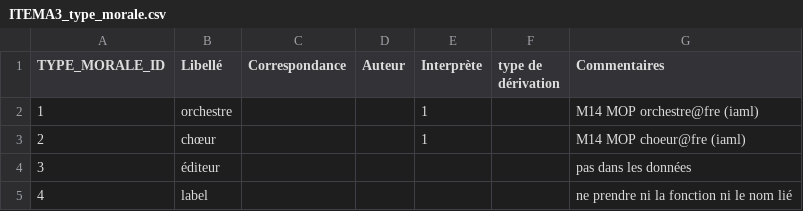
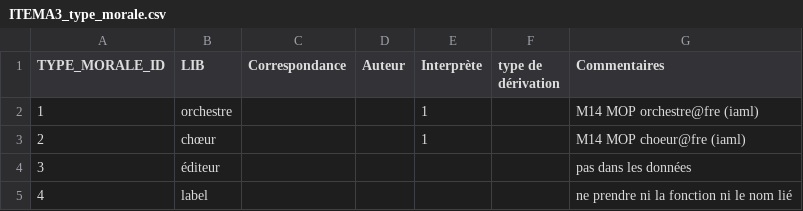
Before and after one commit to DOREMUS-ANR/itema3converter, a CSV file: src/main/resources/ITEMA3_type_morale.csv, drawn as a sheet; only a part is shown.

```diff
--- a/src/main/resources/ITEMA3_type_morale.csv
+++ b/src/main/resources/ITEMA3_type_morale.csv
@@ -1,2 +1,2 @@
-TYPE_MORALE_ID,Libellé,Correspondance,Auteur,Interprète,type de dérivation,Commentaires
+TYPE_MORALE_ID,LIB,Correspondance,Auteur,Interprète,type de dérivation,Commentaires
 1,orchestre,,,1,,M14 MOP orchestre@fre (iaml)
```
Also changed, not shown: src/main/resources/property2family.csv, 19 other files.
